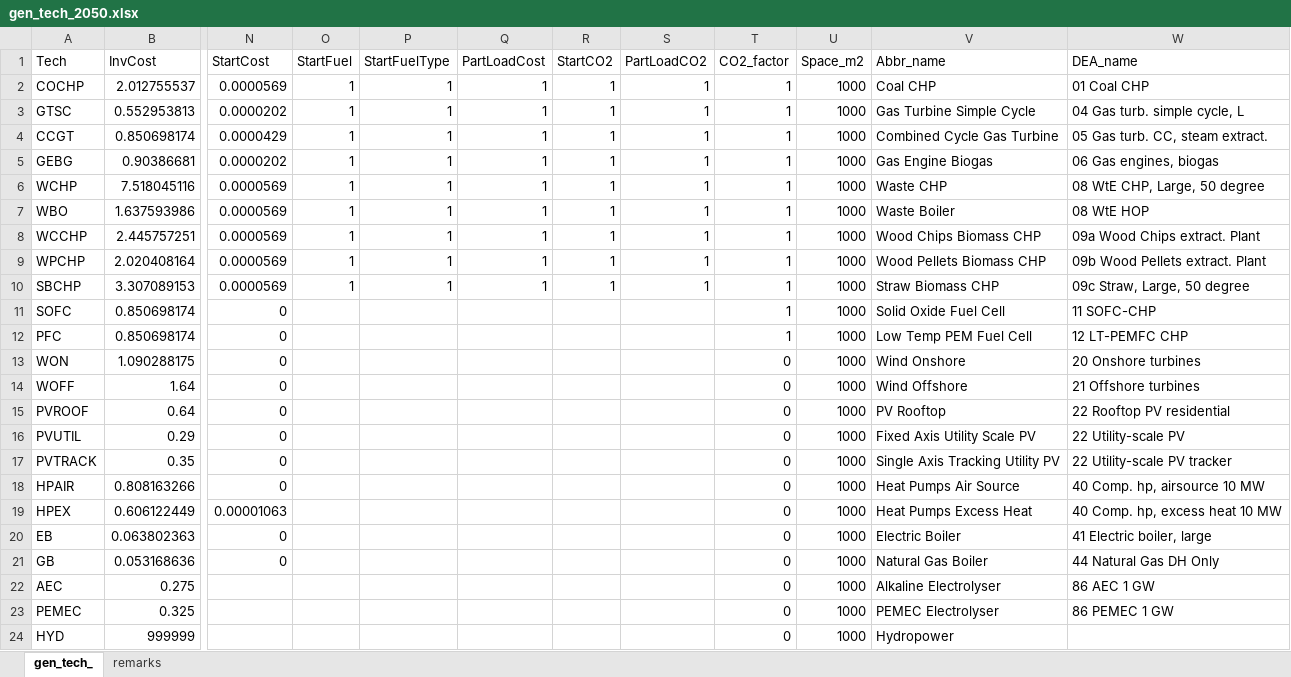
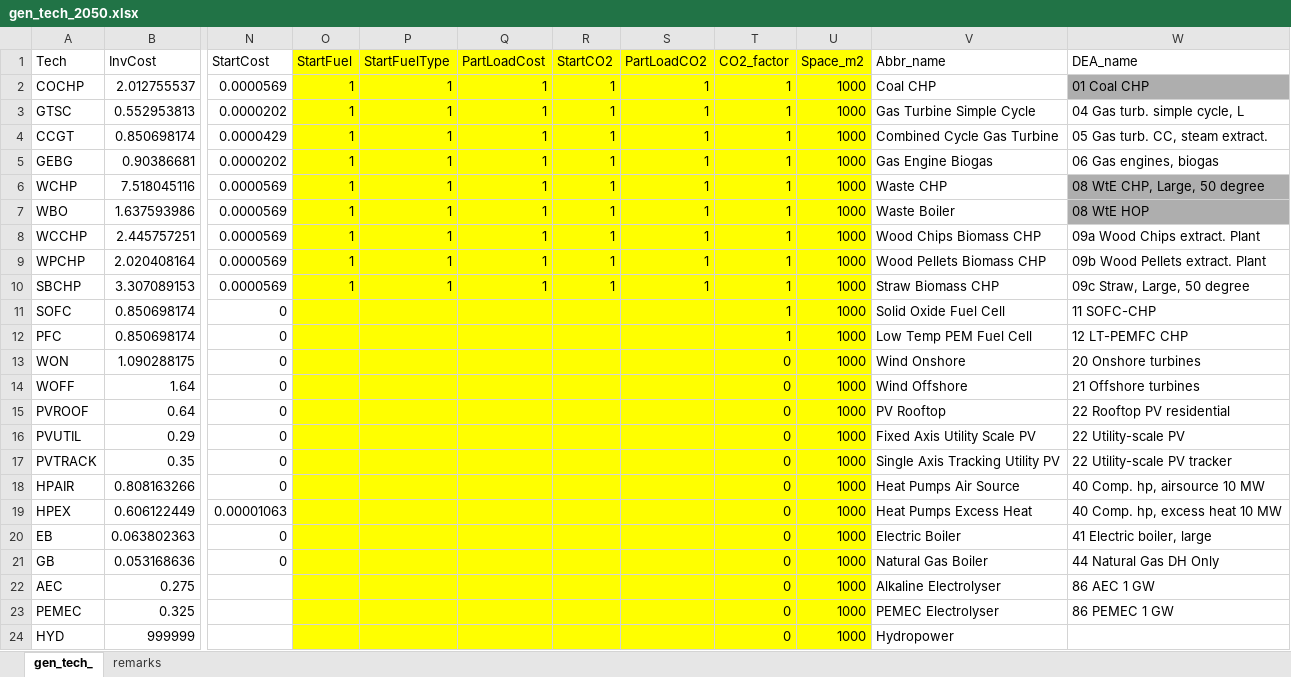
Before and after one commit to pprianto/vgr-model, an Excel workbook: src/modelinput/gen_tech_2050.xlsx, sheet gen_tech_, drawn as a sheet; only a part is shown, gaps mark what is left out; values as stored, in another font and other column widths than the file's, no borders; the diff names each change by its address in the sheet, - before the commit and + after, or states it on an @@ line.

```diff
--- a/src/modelinput/gen_tech_2050.xlsx (sheet gen_tech_)
+++ b/src/modelinput/gen_tech_2050.xlsx (sheet gen_tech_)
-O1:U24 fill: none
+O1:U24 fill: #FFFF00
-W2 fill: none
+W2 fill: #AEAEAE
-W6:W7 fill: none
+W6:W7 fill: #AEAEAE
```
Also changed, not shown: src/modelinput/sto_tech_2050.xlsx, 5 other files.
